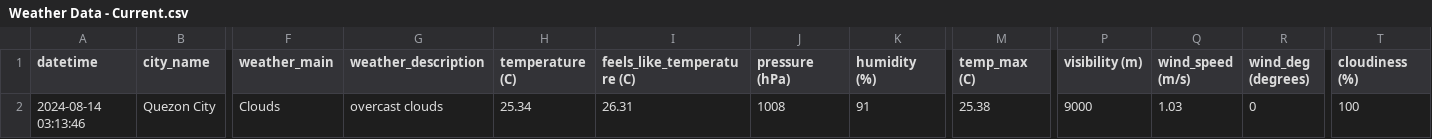
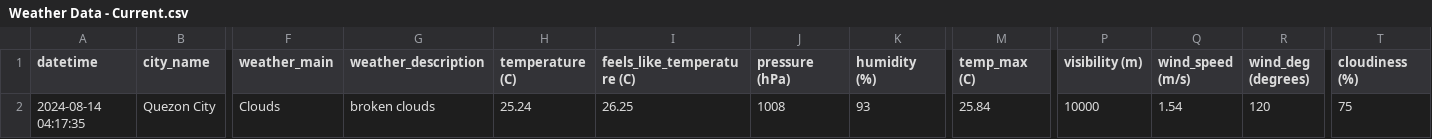
Before and after one commit to marksm88/weather-data, a CSV file: Weather Data - Current.csv, drawn as a sheet; only a part is shown, gaps mark what is left out; the diff names each change by its address in the sheet, - before the commit and + after, or states it on an @@ line.

```diff
--- a/Weather Data - Current.csv
+++ b/Weather Data - Current.csv
-A2 (datetime): 2024-08-14 03:13:46
+A2 (datetime): 2024-08-14 04:17:35
-G2 (weather_description): overcast clouds
+G2 (weather_description): broken clouds
-H2 (temperature (C)): 25.34
+H2 (temperature (C)): 25.24
-I2 (feels_like_temperature (C)): 26.31
+I2 (feels_like_temperature (C)): 26.25
-K2 (humidity (%)): 91
+K2 (humidity (%)): 93
-M2 (temp_max (C)): 25.38
+M2 (temp_max (C)): 25.84
-P2 (visibility (m)): 9000
+P2 (visibility (m)): 10000
-Q2 (wind_speed (m/s)): 1.03
+Q2 (wind_speed (m/s)): 1.54
-R2 (wind_deg (degrees)): 0
+R2 (wind_deg (degrees)): 120
-T2 (cloudiness (%)): 100
+T2 (cloudiness (%)): 75
```
Also changed, not shown: Weather Data - Prelim.csv.
